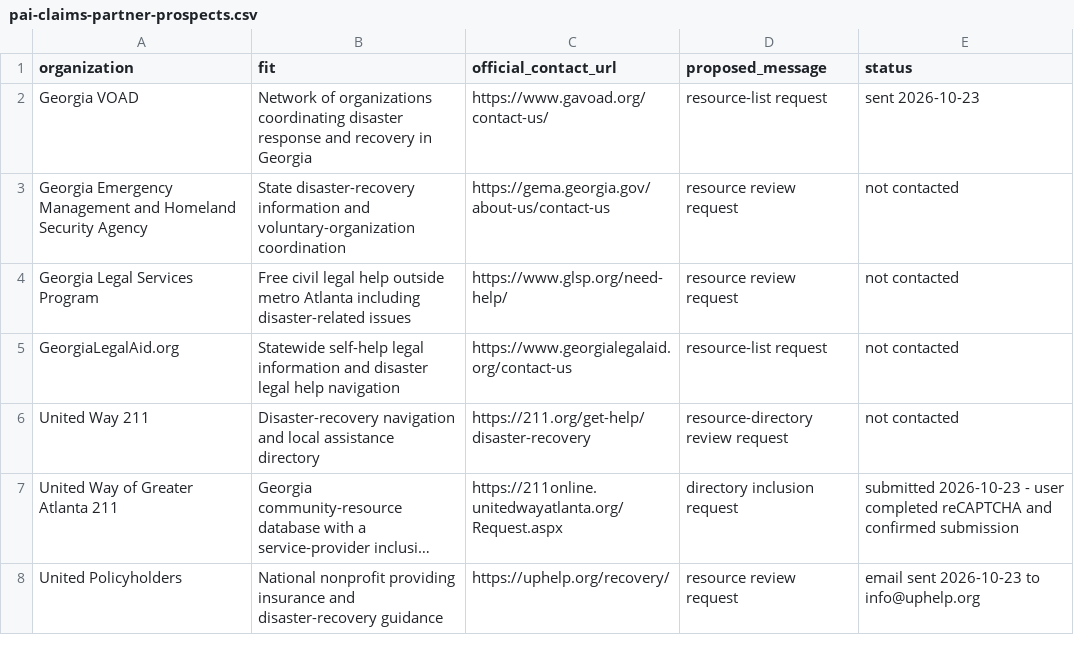
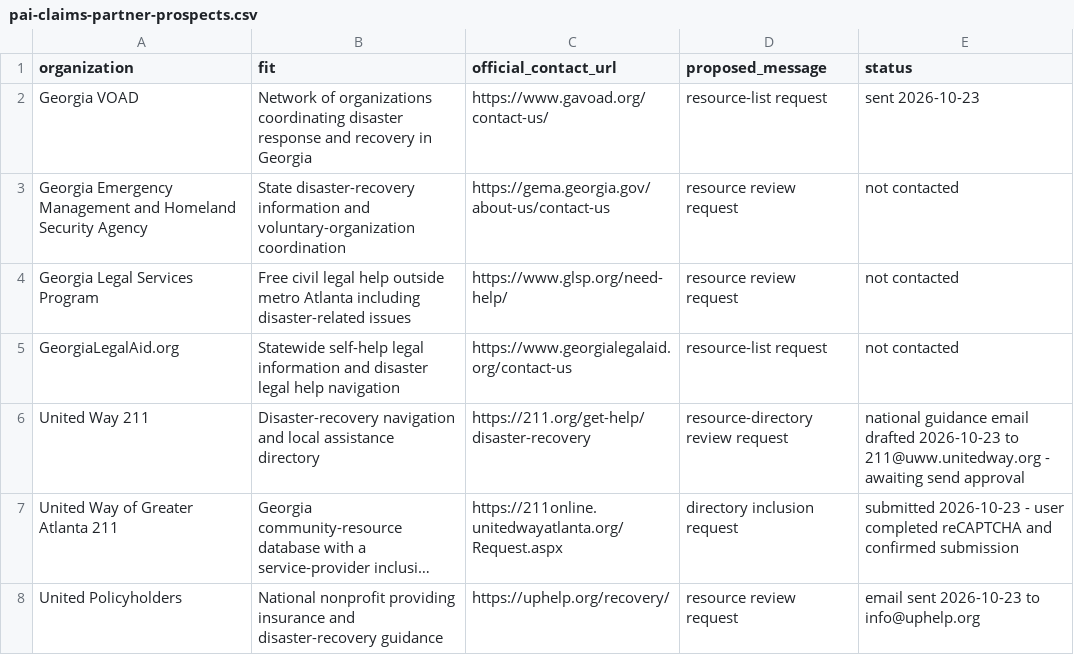
Before and after one commit to llmservicemarketplace-del/github-pages-private-ai, a CSV file: marketing/pai-claims-partner-prospects.csv, drawn as a sheet; long unchanged cells end in …; the diff names each change by its address in the sheet, - before the commit and + after, or states it on an @@ line.

Commit message:
Prepare national 211 outreach

```diff
--- a/marketing/pai-claims-partner-prospects.csv
+++ b/marketing/pai-claims-partner-prospects.csv
-E6 (status): not contacted
+E6 (status): national guidance email drafted 2026-10-23 to 211@uww.unitedway.org - awaiting send approval
```
